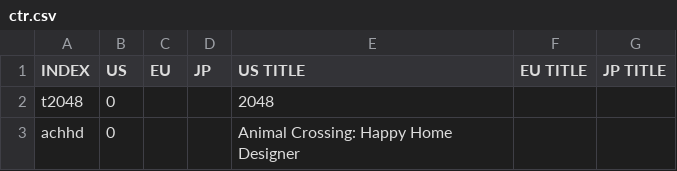
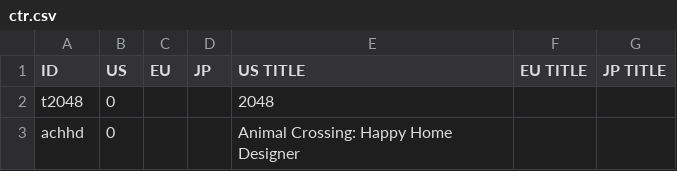
Before and after one commit to ninstar/Rich-Presence-U-DB, a CSV file: titles/ctr.csv, drawn as a sheet; only a part is shown.

```diff
--- a/titles/ctr.csv
+++ b/titles/ctr.csv
@@ -1,2 +1,2 @@
-INDEX,US,EU,JP,US TITLE,EU TITLE,JP TITLE
+ID,US,EU,JP,US TITLE,EU TITLE,JP TITLE
 t2048,0,,,2048,,
```
Also changed, not shown: titles/hac.csv, titles/wup.csv.
